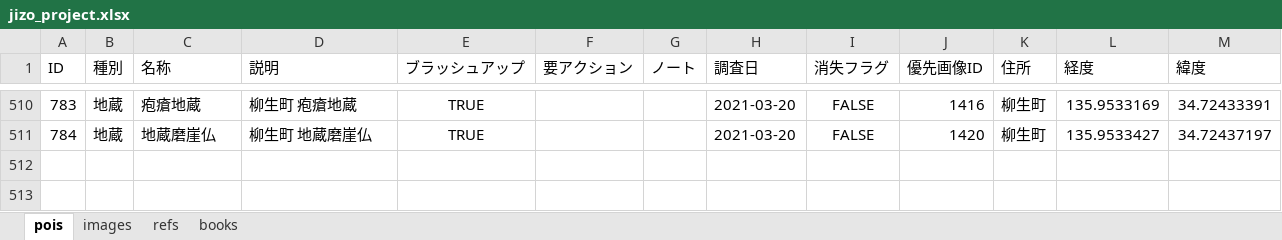
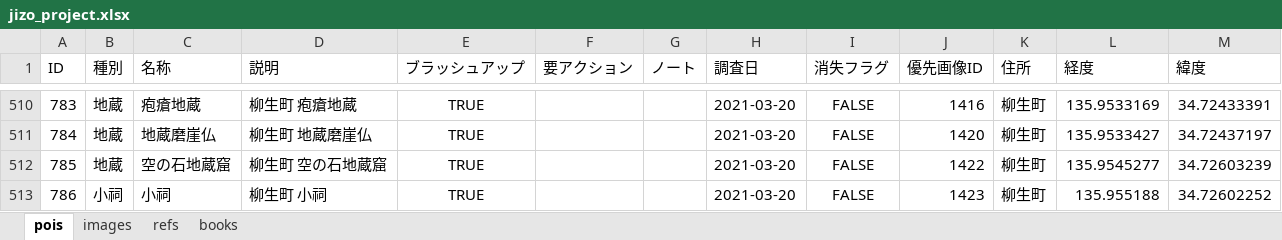
Before and after one commit to code4history/JizoProject, an Excel workbook: jizo_project.xlsx, sheet pois, drawn as a sheet; only a part is shown, gaps mark what is left out; values as stored, in another font and other column widths than the file's, no borders; the diff names each change by its address in the sheet, - before the commit and + after, or states it on an @@ line.

```diff
--- a/jizo_project.xlsx (sheet pois)
+++ b/jizo_project.xlsx (sheet pois)
+row 512: 785 | 地蔵 | 空の石地蔵窟 | 柳生町 空の石地蔵窟 | TRUE |  |  | 2021-03-20 | FALSE | 1422 | 柳生町 | 135.9545277 | 34.72603239
+row 513: 786 | 小祠 | 小祠 | 柳生町 小祠 | TRUE |  |  | 2021-03-20 | FALSE | 1423 | 柳生町 | 135.955188 | 34.72602252
```
Also changed, not shown: sheet images, 12 other files.
